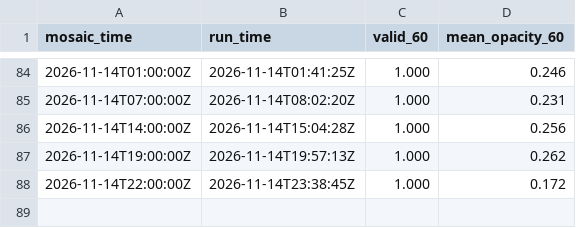
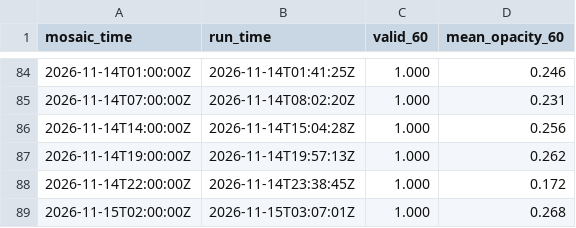
Before and after one commit to gentakestudio/rr-clouds, a CSV file: log.csv, drawn as a sheet; only a part is shown, gaps mark what is left out.

```diff
--- a/log.csv
+++ b/log.csv
@@ -88 +88,2 @@ mosaic_time,run_time,valid_60,mean_opacity_60
 2026-11-14T22:00:00Z,2026-11-14T23:38:45Z,1.000,0.172
+2026-11-15T02:00:00Z,2026-11-15T03:07:01Z,1.000,0.268
```
Also changed, not shown: 1 other file.
